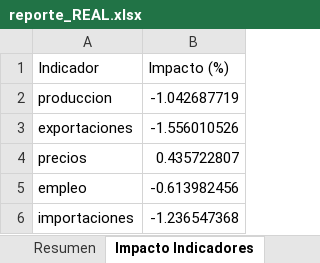
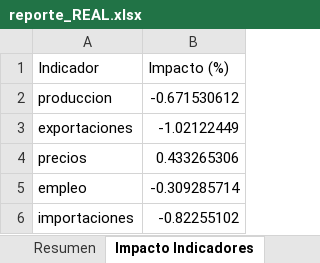
Before and after one commit to Montielfxet-DA/news_scraper, an Excel workbook: Output/reporte_REAL.xlsx, sheet Impacto Indicadores, drawn as a sheet; values as stored, in another font and other column widths than the file's, no borders; the diff names each change by its address in the sheet, - before the commit and + after, or states it on an @@ line.

```diff
--- a/Output/reporte_REAL.xlsx (sheet Impacto Indicadores)
+++ b/Output/reporte_REAL.xlsx (sheet Impacto Indicadores)
-B2 (Impacto (%)): -1.042687719
+B2 (Impacto (%)): -0.671530612
-B3 (Impacto (%)): -1.556010526
+B3 (Impacto (%)): -1.02122449
-B4 (Impacto (%)): 0.435722807
+B4 (Impacto (%)): 0.433265306
-B5 (Impacto (%)): -0.613982456
+B5 (Impacto (%)): -0.309285714
-B6 (Impacto (%)): -1.236547368
+B6 (Impacto (%)): -0.82255102
```
Also changed, not shown: sheet Detalle Noticias, sheet Resumen, 9 other files.
